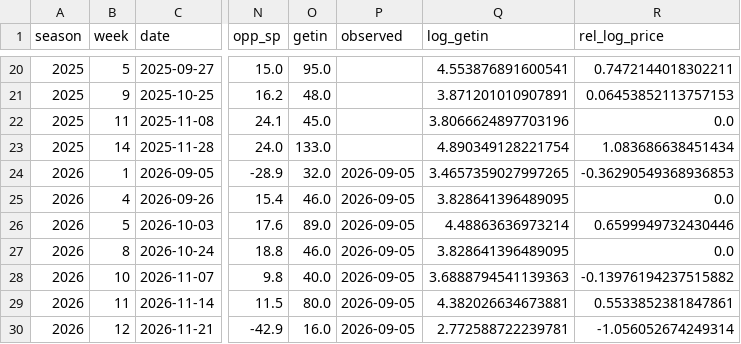
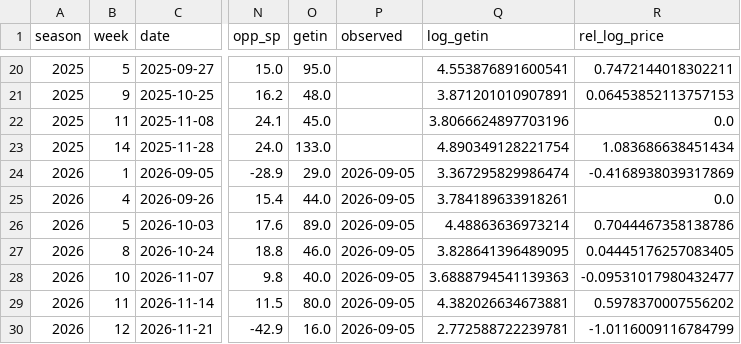
Before and after one commit to gardnerthornhill/msu-ticket-model, a CSV file: data/features.csv, drawn as a sheet; only a part is shown, gaps mark what is left out; the diff names each change by its address in the sheet, - before the commit and + after, or states it on an @@ line.

```diff
--- a/data/features.csv
+++ b/data/features.csv
-O24 (getin): 32.0
+O24 (getin): 29.0
-Q24 (log_getin): 3.4657359027997265
+Q24 (log_getin): 3.367295829986474
-R24 (rel_log_price): -0.36290549368936853
+R24 (rel_log_price): -0.4168938039317869
-O25 (getin): 46.0
+O25 (getin): 44.0
-Q25 (log_getin): 3.828641396489095
+Q25 (log_getin): 3.784189633918261
-R26 (rel_log_price): 0.6599949732430446
+R26 (rel_log_price): 0.7044467358138786
-R27 (rel_log_price): 0.0
+R27 (rel_log_price): 0.04445176257083405
-R28 (rel_log_price): -0.13976194237515882
+R28 (rel_log_price): -0.09531017980432477
-R29 (rel_log_price): 0.5533852381847861
+R29 (rel_log_price): 0.5978370007556202
-R30 (rel_log_price): -1.056052674249314
+R30 (rel_log_price): -1.0116009116784799
```
Also changed, not shown: data/ticket_history.csv, data/tickets.csv, 14 other files.
